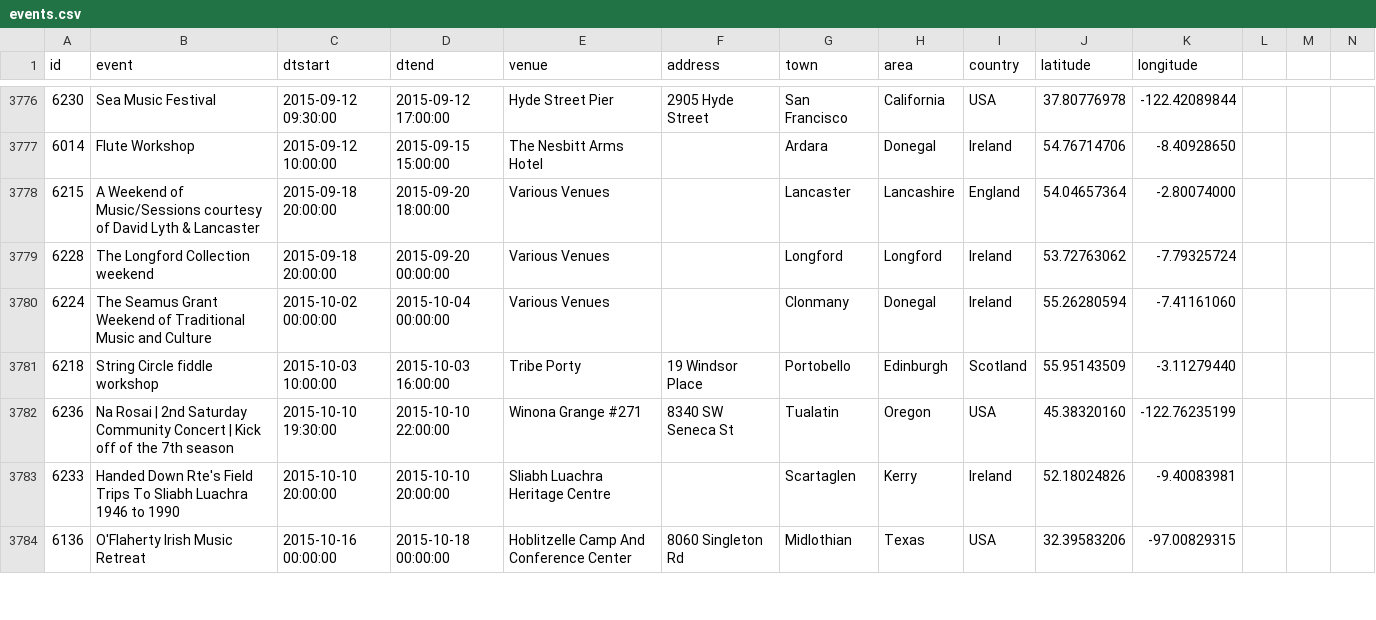
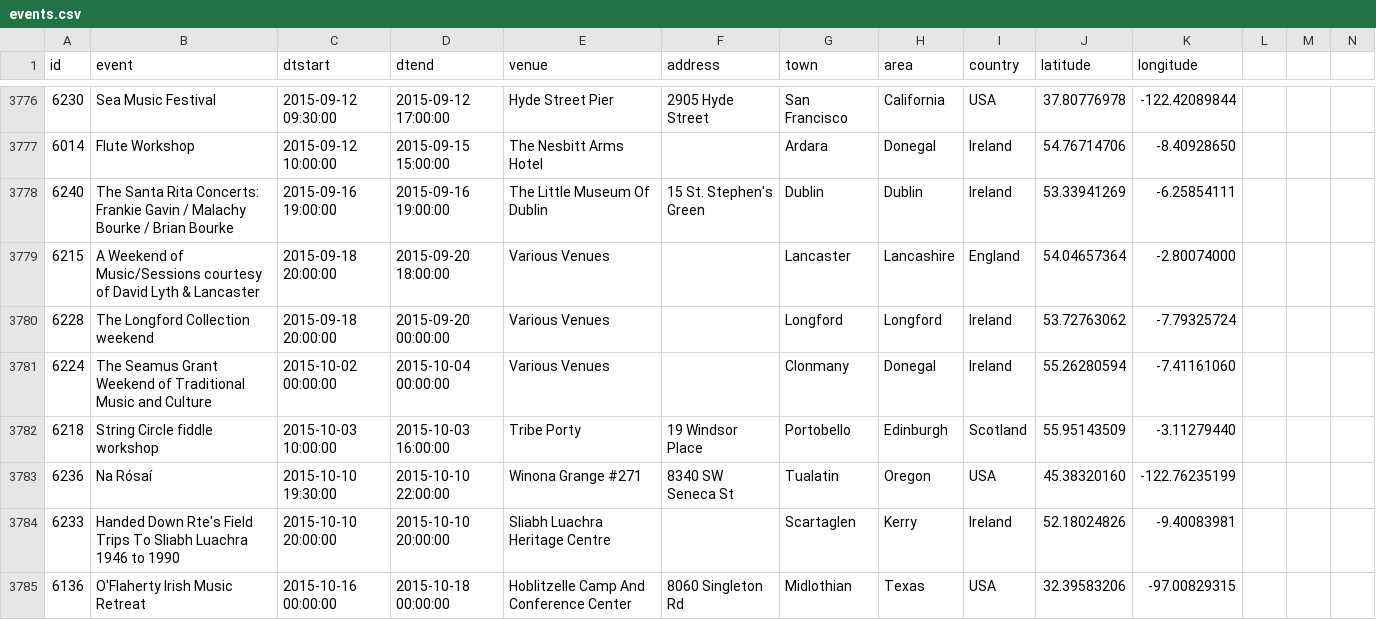
Before and after one commit to adactio/TheSession-data, a CSV file: csv/events.csv, drawn as a sheet; only a part is shown, gaps mark what is left out; the diff covers the shown part only.

Commit message:
Latest data dump

```diff
--- a/csv/events.csv
+++ b/csv/events.csv
@@ -3777,2 +3777,3 @@
 6014,"Flute Workshop","2015-09-12 10:00:00","2015-09-15 15:00:00","The Nesbitt Arms Hotel","","Ardara","Donegal","Ireland",54.76714706,-8.40928650
+6240,"The Santa Rita Concerts: Frankie Gavin / Malachy Bourke / Brian Bourke","2015-09-16 19:00:00","2015-09-16 19:00:00","The Little Museum Of Dublin","15 St. Stephen's Green","Dublin","Dublin","Ireland",53.33941269,-6.25854111
 6215,"A Weekend of Music/Sessions courtesy of David Lyth & Lancaster","2015-09-18 20:00:00","2015-09-20 18:00:00","Various Venues","","Lancaster","Lancashire","England",54.04657364,-2.80074000
@@ -3781,3 +3782,3 @@
 6218,"String Circle fiddle workshop","2015-10-03 10:00:00","2015-10-03 16:00:00","Tribe Porty","19 Windsor Place","Portobello","Edinburgh","Scotland",55.95143509,-3.11279440
-6236,"Na Rosai | 2nd Saturday Community Concert | Kick off of the 7th season","2015-10-10 19:30:00","2015-10-10 22:00:00","Winona Grange #271","8340 SW Seneca St","Tualatin","Oregon","USA",45.38320160,-122.76235199
+6236,"Na Rósaí","2015-10-10 19:30:00","2015-10-10 22:00:00","Winona Grange #271","8340 SW Seneca St","Tualatin","Oregon","USA",45.38320160,-122.76235199
 6233,"Handed Down   Rte's Field Trips To Sliabh Luachra 1946 to 1990","2015-10-10 20:00:00","2015-10-10 20:00:00","Sliabh Luachra Heritage Centre ","","Scartaglen","Kerry","Ireland",52.18024826,-9.40083981
```
Also changed, not shown: 2 added rows and 27 edited cells elsewhere in this file, csv/sessions.csv, 1 other file.
